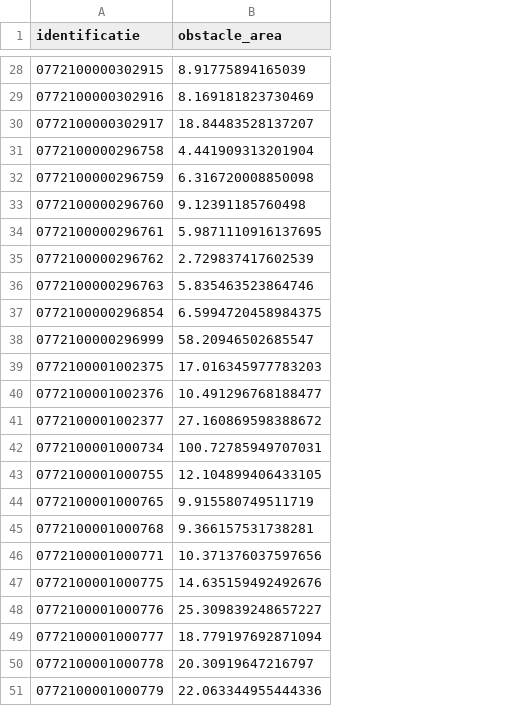
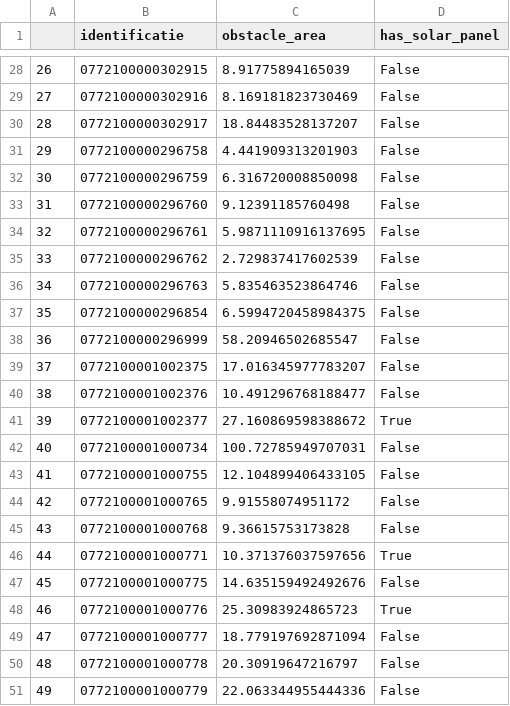
Before and after one commit to iapra/Synthesis_project, a CSV file: roof_semantics.csv, drawn as a sheet; only a part is shown, gaps mark what is left out; addresses are those after the commit; the diff covers the shown part only; the diff names each change by its address in the sheet, - before the commit and + after, or states it on an @@ line.

Commit message:
appendhas_solar_panel attribute to csv

```diff
--- a/roof_semantics.csv
+++ b/roof_semantics.csv
+column A, rows 28-51: 26 | 27 | 28 | 29 | 30 | 31 | 32 | 33 | 34 | 35 | 36 | 37 | 38 | 39 | 40 | 41 | 42 | 43 | 44 | 45 | 46 | 47 | 48 | 49
+column D (has_solar_panel), rows 28-51: False | False | False | False | False | False | False | False | False | False | False | False | False | True | False | False | False | False | True | False | True | False | False | False
-C31 (obstacle_area): 4.441909313201904
+C31 (obstacle_area): 4.441909313201903
-C39 (obstacle_area): 17.016345977783203
+C39 (obstacle_area): 17.016345977783207
-C44 (obstacle_area): 9.915580749511719
+C44 (obstacle_area): 9.91558074951172
-C45 (obstacle_area): 9.366157531738281
+C45 (obstacle_area): 9.36615753173828
-C48 (obstacle_area): 25.309839248657227
+C48 (obstacle_area): 25.30983924865723
```
Also changed, not shown: 7 edited cells elsewhere in this file, 1 other file.
